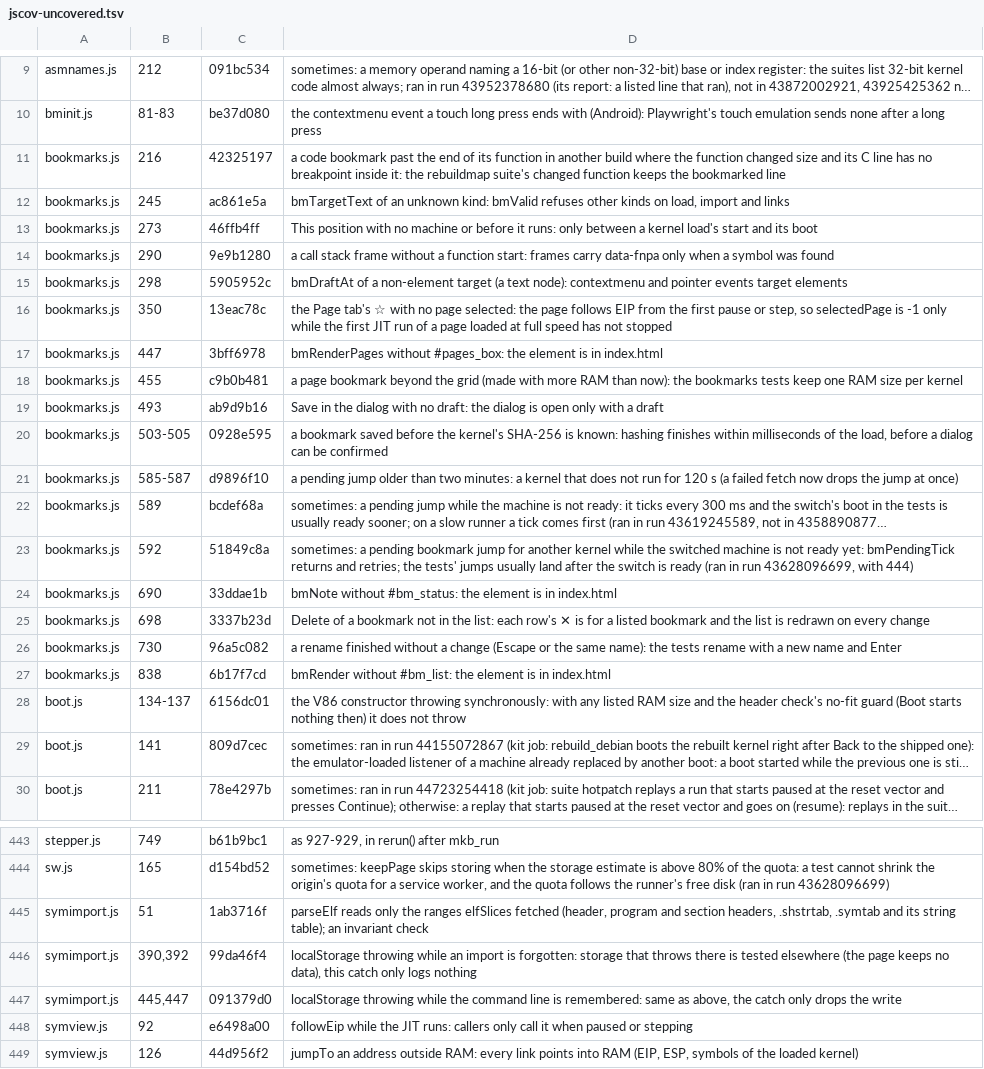
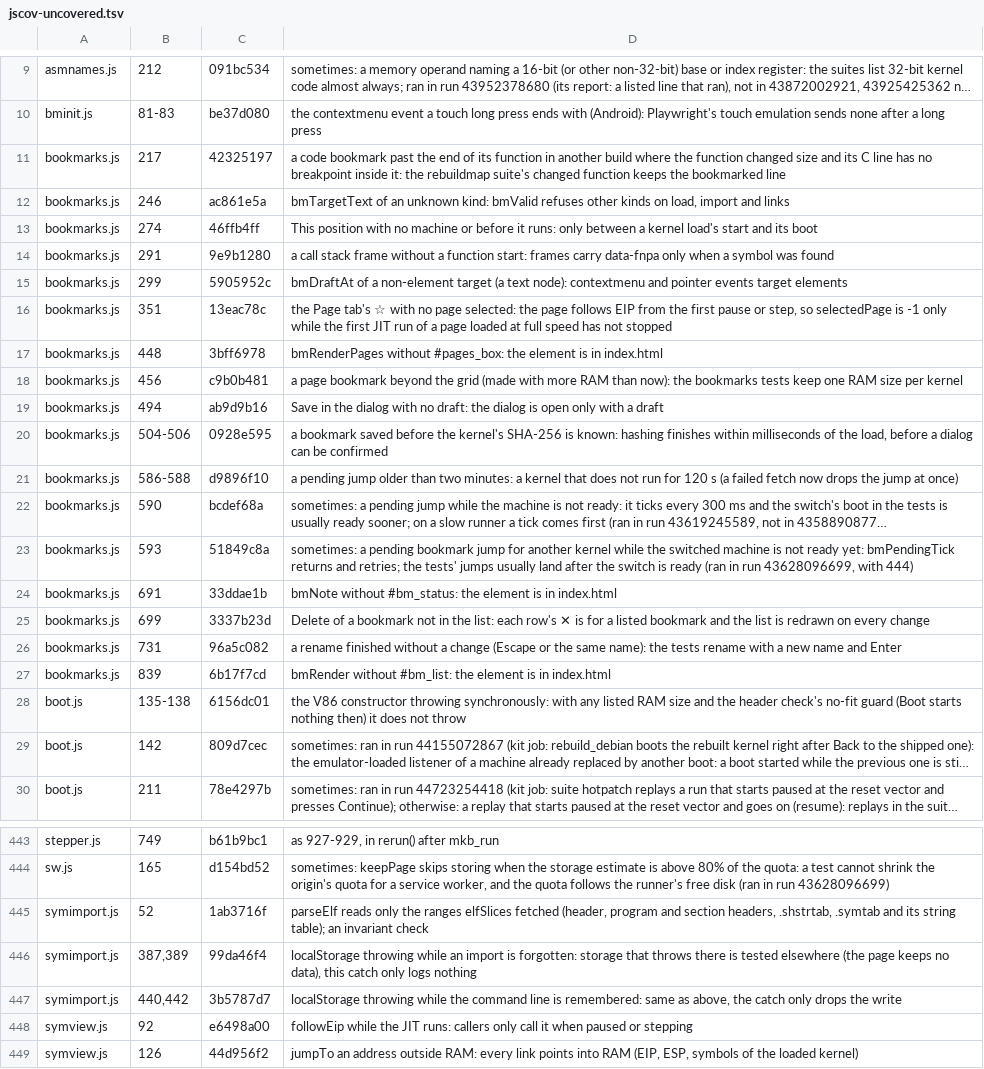
Before and after one commit to d33tah/minimal-kernel-build, a TSV file: site/jscov-uncovered.tsv, drawn as a sheet; only a part is shown, gaps mark what is left out; long unchanged cells end in …; the diff covers the shown part only; the diff names each change by its address in the sheet, - before the commit and + after, or states it on an @@ line.

```diff
--- a/site/jscov-uncovered.tsv
+++ b/site/jscov-uncovered.tsv
-B11: 216
+B11: 217
-B12: 245
+B12: 246
-B13: 273
+B13: 274
-B14: 290
+B14: 291
-B15: 298
+B15: 299
-B16: 350
+B16: 351
-B17: 447
+B17: 448
-B18: 455
+B18: 456
-B19: 493
+B19: 494
-B20: 503-505
+B20: 504-506
-B21: 585-587
+B21: 586-588
-B22: 589
+B22: 590
-B23: 592
+B23: 593
-B24: 690
+B24: 691
-B25: 698
+B25: 699
-B26: 730
+B26: 731
-B27: 838
+B27: 839
-B28: 134-137
+B28: 135-138
-B29: 141
+B29: 142
-B445: 51
+B445: 52
-B446: 390,392
+B446: 387,389
-B447: 445,447
+B447: 440,442
-C447: 091379d0
+C447: 3b5787d7
```
Also changed, not shown: 44 edited cells elsewhere in this file, 29 other files.
